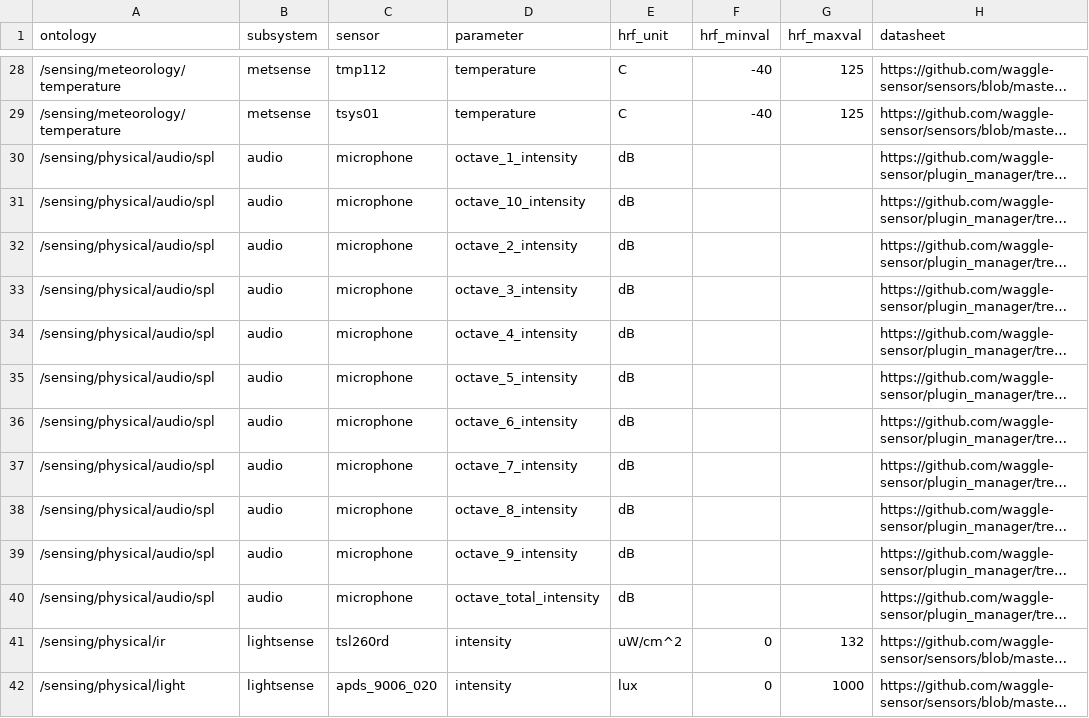
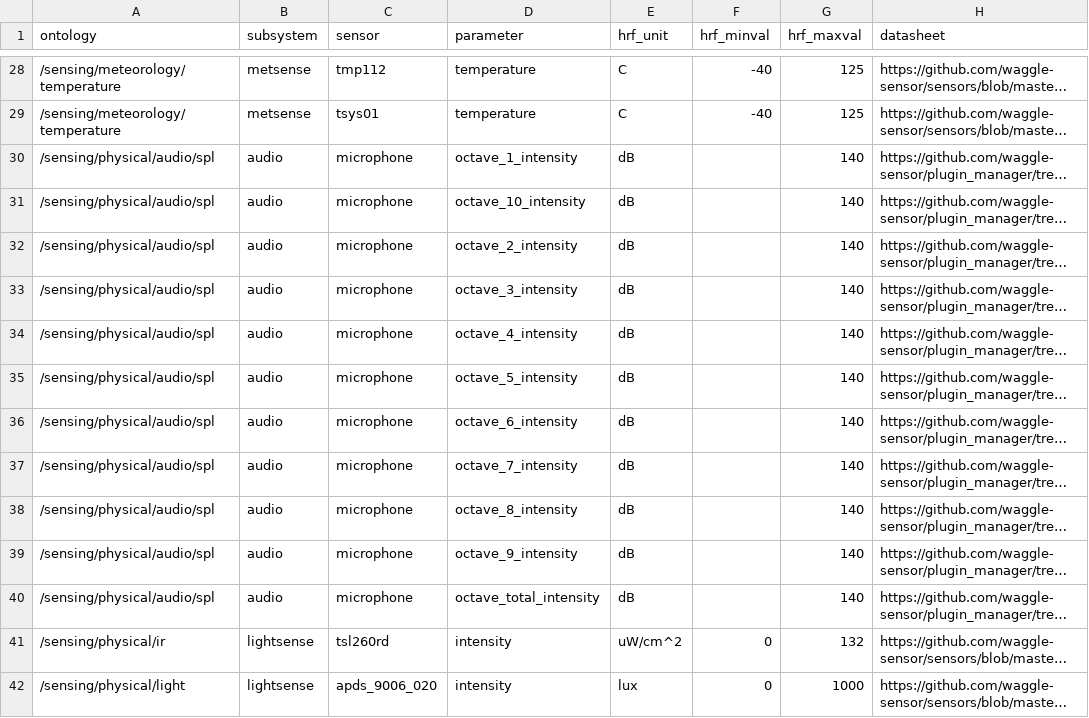
Before and after one commit to waggle-sensor/beehive-server, a CSV file: publishing-tools/projects/AoT_Chicago.complete/sensors.csv, drawn as a sheet; only a part is shown, gaps mark what is left out; long unchanged cells end in …; the diff names each change by its address in the sheet, - before the commit and + after, or states it on an @@ line.

Commit message:
Update sensors.csv

```diff
--- a/publishing-tools/projects/AoT_Chicago.complete/sensors.csv
+++ b/publishing-tools/projects/AoT_Chicago.complete/sensors.csv
-G30:G40 (hrf_maxval): (empty)
+G30:G40 (hrf_maxval): 140
```
